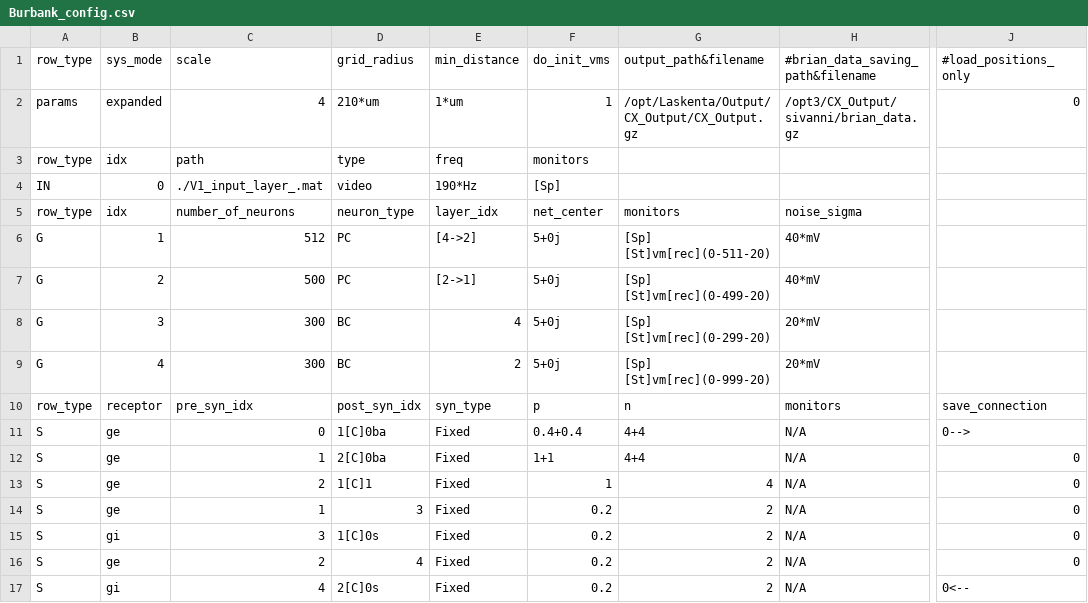
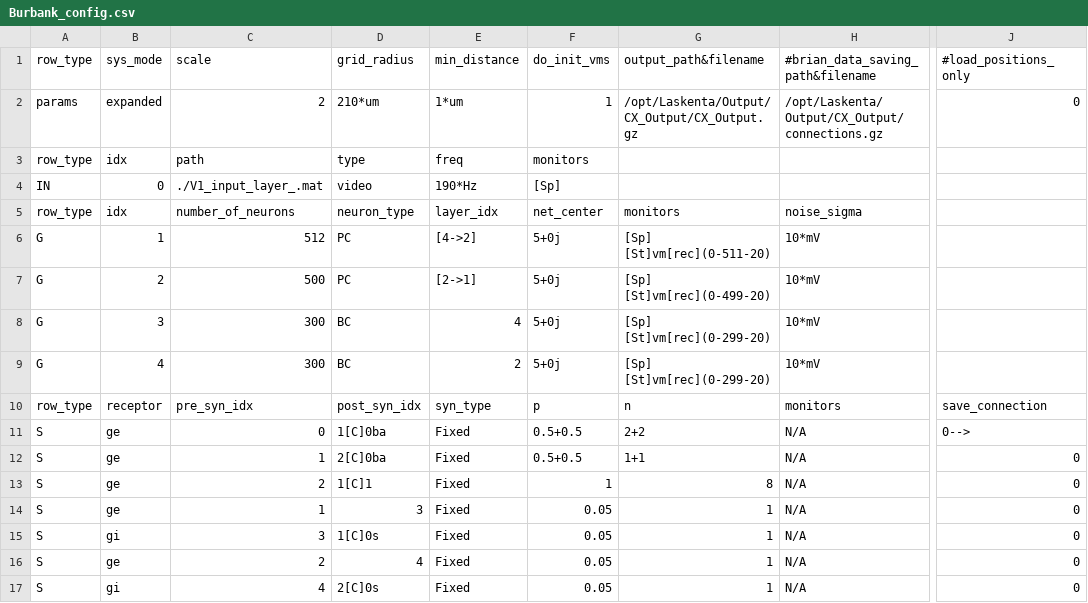
Before and after one commit to VisualNeuroscience-UH/CxSystem, a CSV file: Burbank_config.csv, drawn as a sheet; only a part is shown, gaps mark what is left out; the diff names each change by its address in the sheet, - before the commit and + after, or states it on an @@ line.

Commit message:
Stable burbank csv, reduced EE connection strength in namespaces, data visualization with positions, spikes and vm for defined period and sampling for display

```diff
--- a/Burbank_config.csv
+++ b/Burbank_config.csv
-C2 (scale): 4
+C2 (scale): 2
-H2 (#brian_data_saving_path&filename): /opt3/CX_Output/sivanni/brian_data.gz
+H2 (#brian_data_saving_path&filename): /opt/Laskenta/Output/CX_Output/connections.gz
-H6:H7 (#brian_data_saving_path&filename): 40*mV
+H6:H7 (#brian_data_saving_path&filename): 10*mV
-H8:H9 (#brian_data_saving_path&filename): 20*mV
+H8:H9 (#brian_data_saving_path&filename): 10*mV
-G9 (output_path&filename): [Sp] [St]vm[rec](0-999-20)
+G9 (output_path&filename): [Sp] [St]vm[rec](0-299-20)
-F11 (do_init_vms): 0.4+0.4
+F11 (do_init_vms): 0.5+0.5
-G11 (output_path&filename): 4+4
+G11 (output_path&filename): 2+2
-F12 (do_init_vms): 1+1
+F12 (do_init_vms): 0.5+0.5
-G12 (output_path&filename): 4+4
+G12 (output_path&filename): 1+1
-G13 (output_path&filename): 4
+G13 (output_path&filename): 8
-F14:F17 (do_init_vms): 0.2
+F14:F17 (do_init_vms): 0.05
-G14:G17 (output_path&filename): 2
+G14:G17 (output_path&filename): 1
-J17 (#load_positions_only): 0<--
+J17 (#load_positions_only): 0
```
Also changed, not shown: 4 other files.
